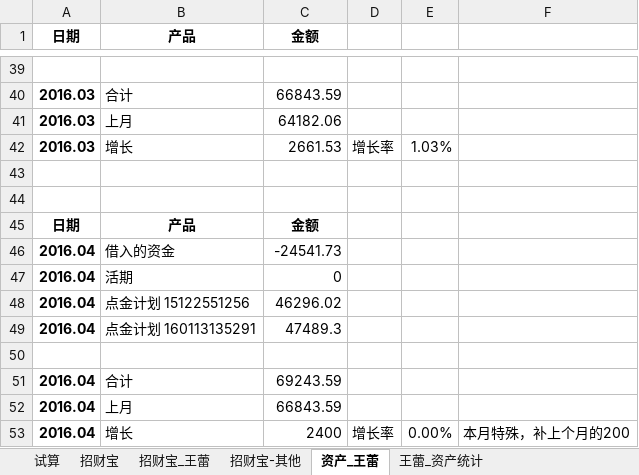
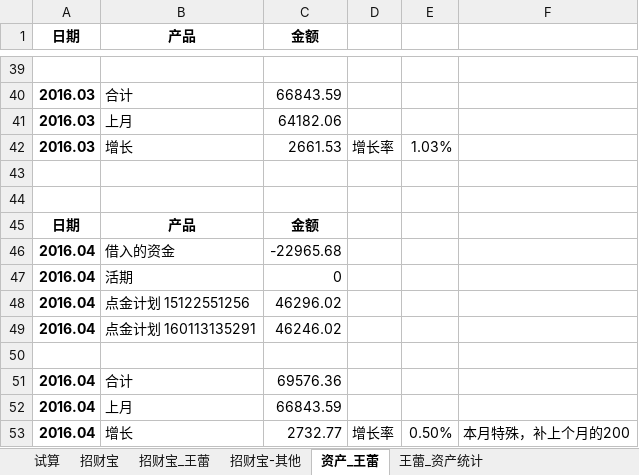
Before and after one commit to cnmud/832588m1pwG22w5t74PT0odv657C7m, an Excel workbook: 我的家/招财宝.xlsx, sheet 资产_王蕾, drawn as a sheet; only a part is shown, gaps mark what is left out; values as stored, in another font and other column widths than the file's, no borders; the diff names each change by its address in the sheet, - before the commit and + after, or states it on an @@ line.

```diff
--- a/我的家/招财宝.xlsx (sheet 资产_王蕾)
+++ b/我的家/招财宝.xlsx (sheet 资产_王蕾)
-C46 (金额): -24541.73
+C46 (金额): -22965.68
-C49 (金额): 47489.3
+C49 (金额): 46246.02
-C51 (金额): 69243.59
+C51 (金额): 69576.36
-C53 (金额): 2400
+C53 (金额): 2732.77
-E53: 0.00%
+E53: 0.50%
```
Also changed, not shown: 1 other file.
